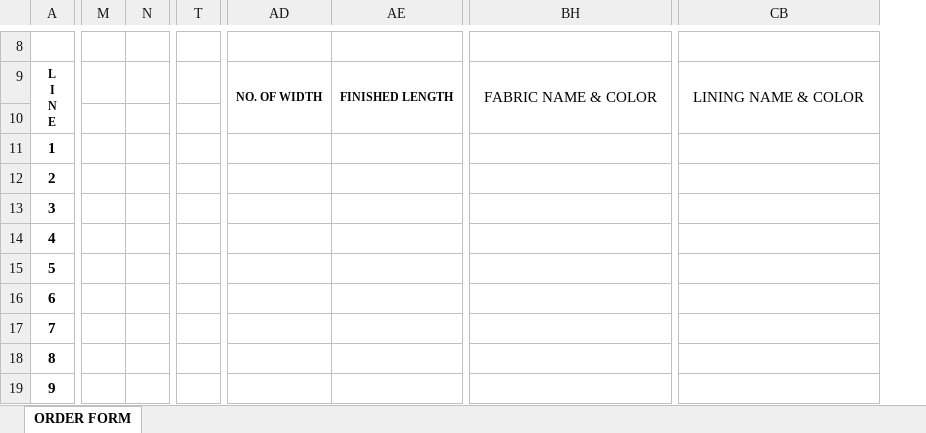
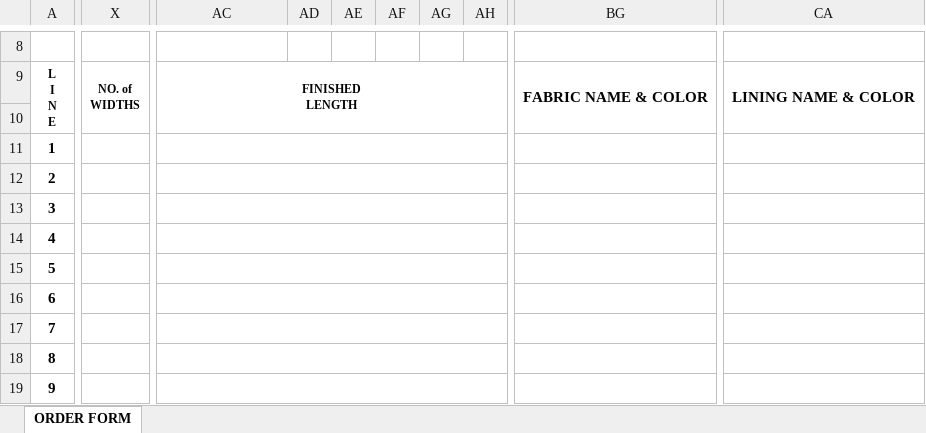
Before and after one commit to annasdrapery/AnnaDraperyWebsite, an Excel workbook: AnnaDrapery_Nop/Presentation/Nop.Web/RT RBT ORDER FORM.xlsx, sheet ORDER FORM, drawn as a sheet; only a part is shown, gaps mark what is left out; values as stored, in another font and other column widths than the file's, no borders; charts and pictures not drawn; removed rows and columns are numbered as before the commit, all else as after; ↵ is a line break in a cell; the diff covers the shown part only; the diff names each change by its address in the sheet, - before the commit and + after, or states it on an @@ line.

Commit message:
update template for RT RBT Order Form

```diff
--- a/AnnaDrapery_Nop/Presentation/Nop.Web/RT RBT ORDER FORM.xlsx (sheet ORDER FORM)
+++ b/AnnaDrapery_Nop/Presentation/Nop.Web/RT RBT ORDER FORM.xlsx (sheet ORDER FORM)
-column M, empty
-column N, empty
-column T, empty
-column AD, row 9: NO. OF WIDTH
+column X, row 9: NO. of ↵ WIDTHS
+column AD, empty
+column AE, empty
+column AF, empty
+column AG, empty
+column AH, empty
-AC9: FINISHED LENGTH
+AC9: FINISHED ↵ LENGTH
-BG9 bold: off
+BG9 bold: on
-CA9 bold: off
+CA9 bold: on
+AC11:AH11 merged
+AC12:AH12 merged
+AC13:AH13 merged
+AC14:AH14 merged
+AC15:AH15 merged
+AC16:AH16 merged
+AC17:AH17 merged
+AC18:AH18 merged
+AC19:AH19 merged
```
Also changed, not shown: 8 added columns, 11 removed columns, cell formats and merged cells elsewhere in this sheet, charts or pictures, 1 other file.
